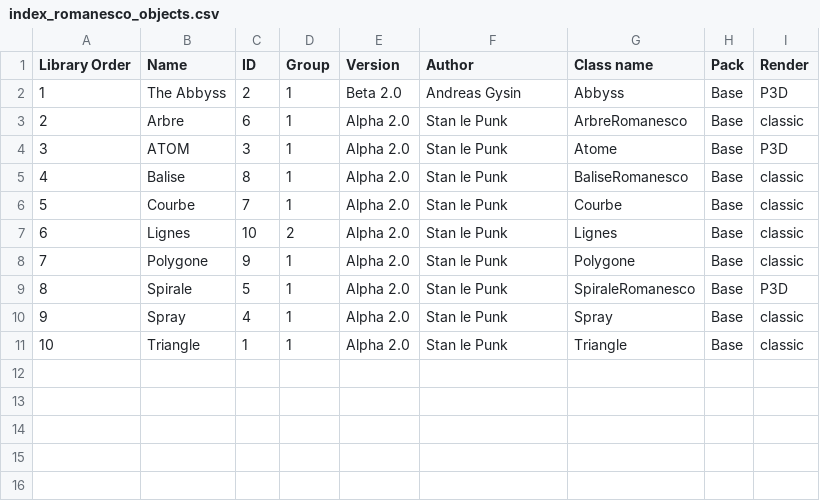
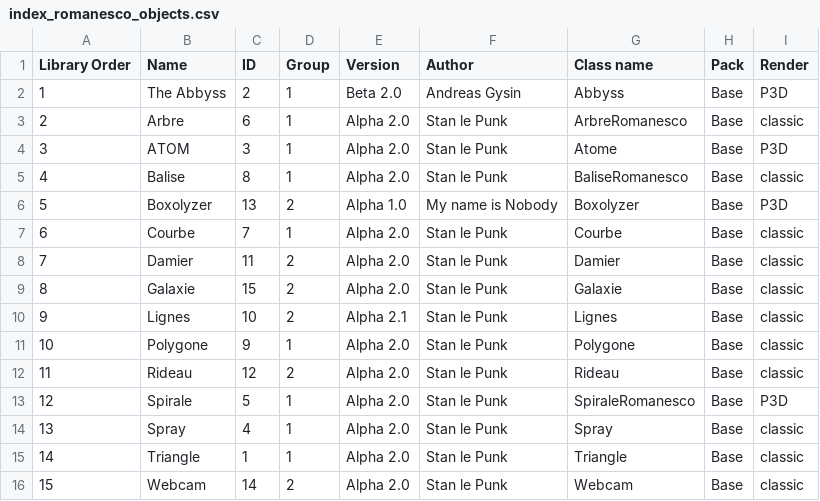
Before and after one commit to knupel/ROMANESCO-Processing, a CSV file: Controleur_25_new/preferences/objects/index_romanesco_objects.csv, drawn as a sheet; addresses are those after the commit; the diff names each change by its address in the sheet, - before the commit and + after, or states it on an @@ line.

Commit message:
revision s : start to add object in the library

```diff
--- a/Controleur_25_new/preferences/objects/index_romanesco_objects.csv
+++ b/Controleur_25_new/preferences/objects/index_romanesco_objects.csv
+row 6: 5 | Boxolyzer | 13 | 2 | Alpha 1.0 | My name is Nobody | Boxolyzer | Base | P3D
@@ column A (Library Order) renumbered between rows 7 and 15 @@
+row 8: 7 | Damier | 11 | 2 | Alpha 2.0 | Stan le Punk | Damier | Base | classic
+row 9: 8 | Galaxie | 15 | 2 | Alpha 2.0 | Stan le Punk | Galaxie | Base | classic
-E10 (Version): Alpha 2.0
+E10 (Version): Alpha 2.1
+row 12: 11 | Rideau | 12 | 2 | Alpha 2.0 | Stan le Punk | Rideau | Base | classic
+row 16: 15 | Webcam | 14 | 2 | Alpha 2.0 | Stan le Punk | Webcam | Base | classic
```
Also changed, not shown: Controleur_25_new/preferences/sliderListEN.csv, PreScene_25_new/preferences/objects/index_romanesco_objects.csv, 24 other files.
